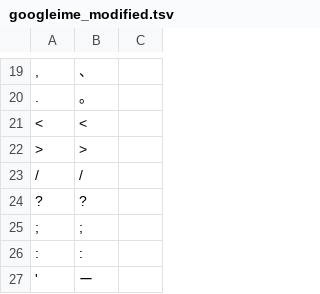
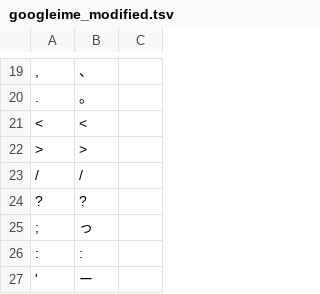
Before and after one commit to ichichou/dotfiles, a TSV file: kanatable/googleime_modified.tsv, drawn as a sheet; only a part is shown, gaps mark what is left out; the diff covers the shown part only; the diff names each change by its address in the sheet, - before the commit and + after, or states it on an @@ line.

```diff
--- a/kanatable/googleime_modified.tsv
+++ b/kanatable/googleime_modified.tsv
-B25: ;
+B25: っ
```
Also changed, not shown: 2 edited cells elsewhere in this file, kanatable/googleime_buna.tsv, kanatable/googleime_gekko.tsv.
